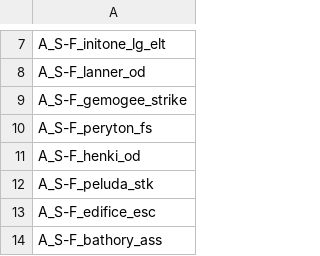
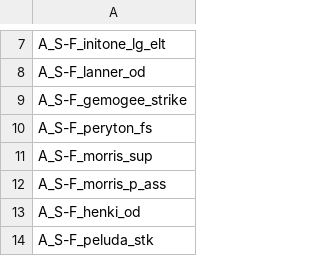
Before and after one commit to Bare-Poles/A_S-F, a CSV file: data/campaign/sim_opponents.csv, drawn as a sheet; only a part is shown, gaps mark what is left out; the shorter side is filled out with more unchanged rows.

```diff
--- a/data/campaign/sim_opponents.csv
+++ b/data/campaign/sim_opponents.csv
@@ -10,2 +10,4 @@ A_S-F_gemogee_strike
 A_S-F_peryton_fs
+A_S-F_morris_sup
+A_S-F_morris_p_ass
 A_S-F_henki_od
```
Also changed, not shown: data/config/indEvo/printing_whitelist.csv, data/config/prism/prism_weapons_blacklist.csv, 25 other files.
